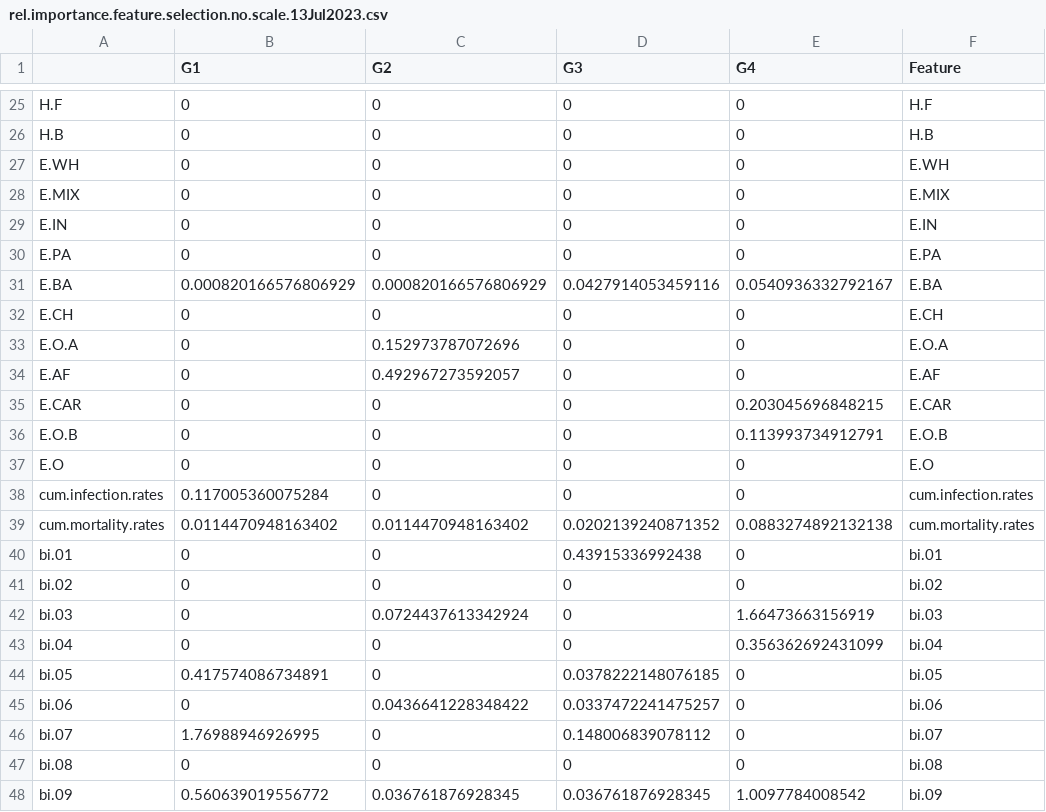
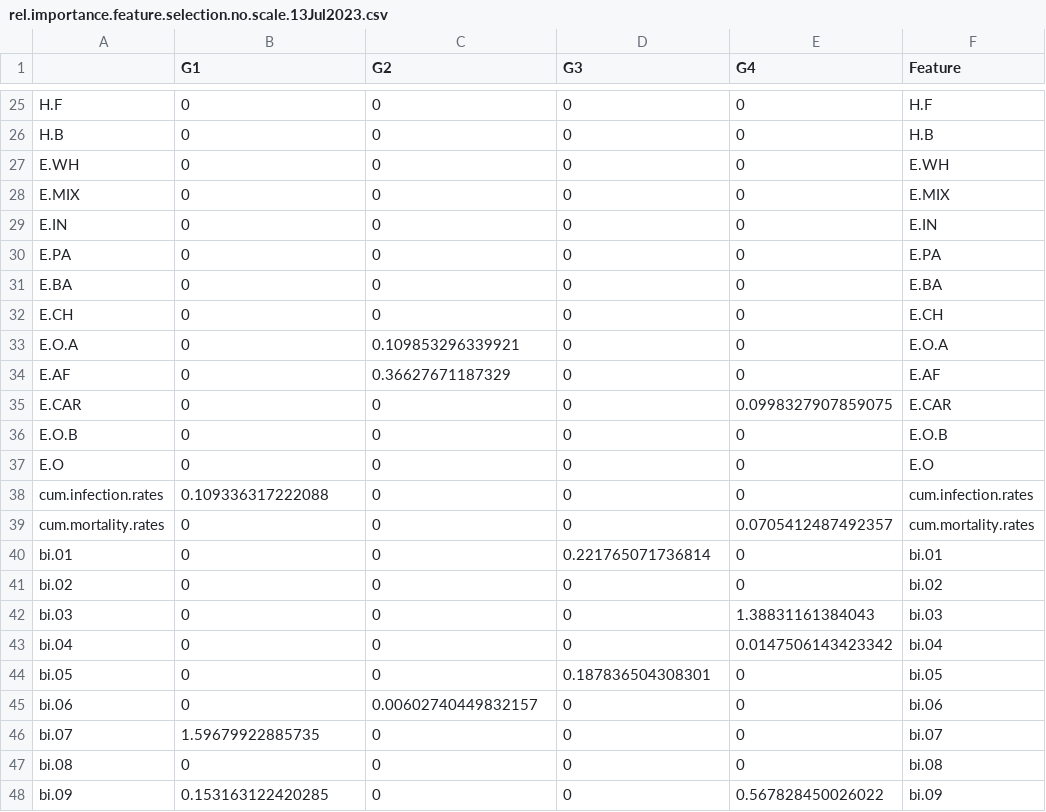
Before and after one commit to wondolee/covid19-eng-lockdown, a CSV file: code/rel.importance.feature.selection.no.scale.13Jul2023.csv, drawn as a sheet; only a part is shown, gaps mark what is left out; the diff covers the shown part only.

```diff
--- a/code/rel.importance.feature.selection.no.scale.13Jul2023.csv
+++ b/code/rel.importance.feature.selection.no.scale.13Jul2023.csv
@@ -30,19 +30,19 @@
 "E.PA",0,0,0,0,"E.PA"
-"E.BA",0.000820166576806929,0.000820166576806929,0.0427914053459116,0.0540936332792167,"E.BA"
+"E.BA",0,0,0,0,"E.BA"
 "E.CH",0,0,0,0,"E.CH"
-"E.O.A",0,0.152973787072696,0,0,"E.O.A"
-"E.AF",0,0.492967273592057,0,0,"E.AF"
-"E.CAR",0,0,0,0.203045696848215,"E.CAR"
-"E.O.B",0,0,0,0.113993734912791,"E.O.B"
+"E.O.A",0,0.109853296339921,0,0,"E.O.A"
+"E.AF",0,0.36627671187329,0,0,"E.AF"
+"E.CAR",0,0,0,0.0998327907859075,"E.CAR"
+"E.O.B",0,0,0,0,"E.O.B"
 "E.O",0,0,0,0,"E.O"
-"cum.infection.rates",0.117005360075284,0,0,0,"cum.infection.rates"
-"cum.mortality.rates",0.0114470948163402,0.0114470948163402,0.0202139240871352,0.0883274892132138,"cum.mortality.rates"
-"bi.01",0,0,0.43915336992438,0,"bi.01"
+"cum.infection.rates",0.109336317222088,0,0,0,"cum.infection.rates"
+"cum.mortality.rates",0,0,0,0.0705412487492357,"cum.mortality.rates"
+"bi.01",0,0,0.221765071736814,0,"bi.01"
 "bi.02",0,0,0,0,"bi.02"
-"bi.03",0,0.0724437613342924,0,1.66473663156919,"bi.03"
-"bi.04",0,0,0,0.356362692431099,"bi.04"
-"bi.05",0.417574086734891,0,0.0378222148076185,0,"bi.05"
-"bi.06",0,0.0436641228348422,0.0337472241475257,0,"bi.06"
-"bi.07",1.76988946926995,0,0.148006839078112,0,"bi.07"
+"bi.03",0,0,0,1.38831161384043,"bi.03"
+"bi.04",0,0,0,0.0147506143423342,"bi.04"
+"bi.05",0,0,0.187836504308301,0,"bi.05"
+"bi.06",0,0.00602740449832157,0,0,"bi.06"
+"bi.07",1.59679922885735,0,0,0,"bi.07"
 "bi.08",0,0,0,0,"bi.08"
-"bi.09",0.560639019556772,0.036761876928345,0.036761876928345,1.0097784008542,"bi.09"
+"bi.09",0.153163122420285,0,0,0.567828450026022,"bi.09"
```
Also changed, not shown: 26 edited cells elsewhere in this file, code/lasso.estimated.coefficients.13Jul2023.csv, 7 other files.
